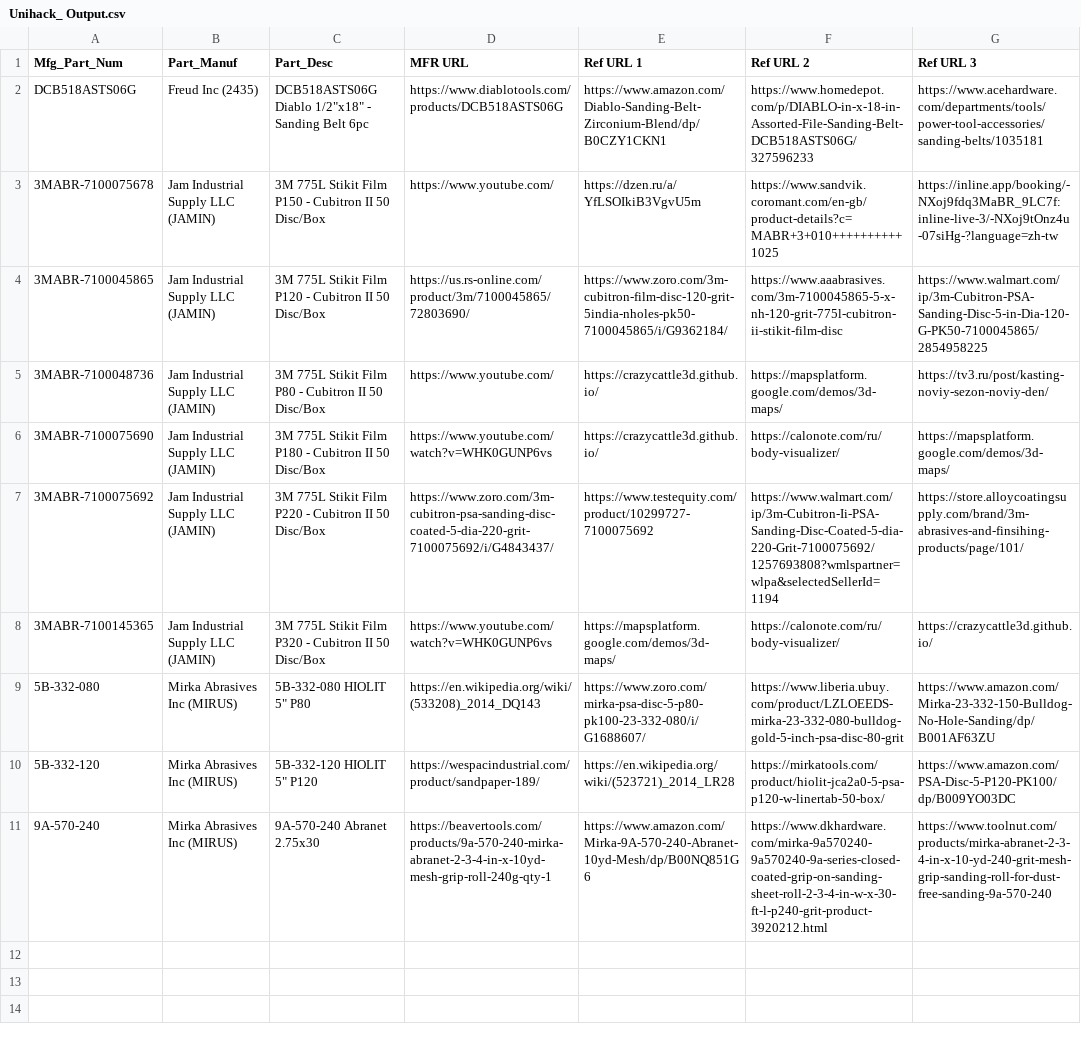
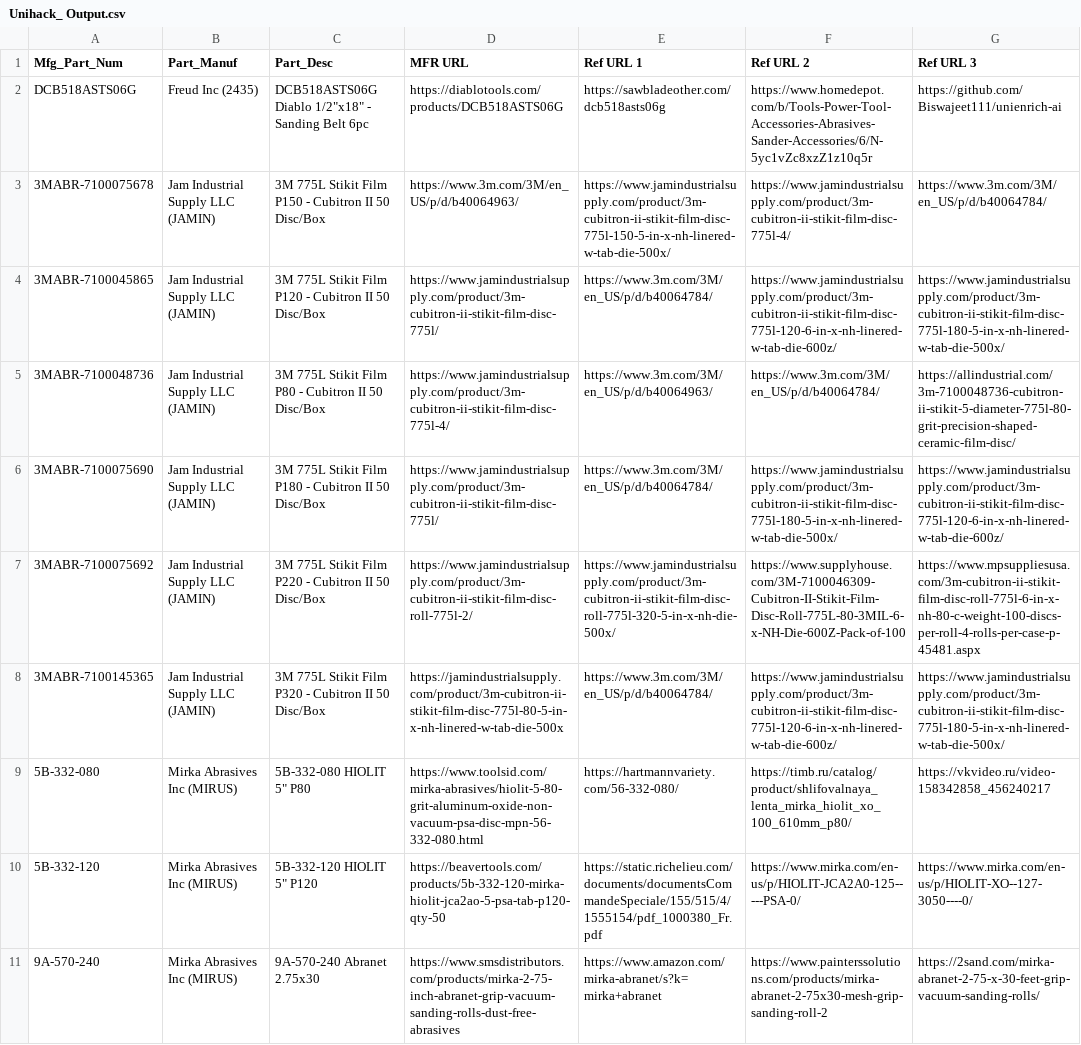
Before and after one commit to akshayavinash2006/UniHack, a CSV file: Unihack_ Output.csv, drawn as a sheet; the diff names each change by its address in the sheet, - before the commit and + after, or states it on an @@ line.

```diff
--- a/Unihack_ Output.csv
+++ b/Unihack_ Output.csv
-D2 (MFR URL): https://www.diablotools.com/products/DCB518ASTS06G
+D2 (MFR URL): https://diablotools.com/products/DCB518ASTS06G
-E2 (Ref URL 1): https://www.amazon.com/Diablo-Sanding-Belt-Zirconium-Blend/dp/B0CZY1CKN1
+E2 (Ref URL 1): https://sawbladeother.com/dcb518asts06g
-F2 (Ref URL 2): https://www.homedepot.com/p/DIABLO-in-x-18-in-Assorted-File-Sanding-Belt-DCB518ASTS06G/327596233
+F2 (Ref URL 2): https://www.homedepot.com/b/Tools-Power-Tool-Accessories-Abrasives-Sander-Accessories/6/N-5yc1vZc8xzZ1z10q5r
-G2 (Ref URL 3): https://www.acehardware.com/departments/tools/power-tool-accessories/sanding-belts/1035181
+G2 (Ref URL 3): https://github.com/Biswajeet111/unienrich-ai
-D3 (MFR URL): https://www.youtube.com/
+D3 (MFR URL): https://www.3m.com/3M/en_US/p/d/b40064963/
-E3 (Ref URL 1): https://dzen.ru/a/YfLSOIkiB3VgvU5m
+E3 (Ref URL 1): https://www.jamindustrialsupply.com/product/3m-cubitron-ii-stikit-film-disc-775l-150-5-in-x-nh-linered-w-tab-die-500x/
-F3 (Ref URL 2): https://www.sandvik.coromant.com/en-gb/product-details?c=MABR+3+010++++++++++1025
+F3 (Ref URL 2): https://www.jamindustrialsupply.com/product/3m-cubitron-ii-stikit-film-disc-775l-4/
-G3 (Ref URL 3): https://inline.app/booking/-NXoj9fdq3MaBR_9LC7f:inline-live-3/-NXoj9tOnz4u-07siHg-?language=zh-tw
+G3 (Ref URL 3): https://www.3m.com/3M/en_US/p/d/b40064784/
-D4 (MFR URL): https://us.rs-online.com/product/3m/7100045865/72803690/
+D4 (MFR URL): https://www.jamindustrialsupply.com/product/3m-cubitron-ii-stikit-film-disc-775l/
-E4 (Ref URL 1): https://www.zoro.com/3m-cubitron-film-disc-120-grit-5india-nholes-pk50-7100045865/i/G9362184/
+E4 (Ref URL 1): https://www.3m.com/3M/en_US/p/d/b40064784/
-F4 (Ref URL 2): https://www.aaabrasives.com/3m-7100045865-5-x-nh-120-grit-775l-cubitron-ii-stikit-film-disc
+F4 (Ref URL 2): https://www.jamindustrialsupply.com/product/3m-cubitron-ii-stikit-film-disc-775l-120-6-in-x-nh-linered-w-tab-die-600z/
-G4 (Ref URL 3): https://www.walmart.com/ip/3m-Cubitron-PSA-Sanding-Disc-5-in-Dia-120-G-PK50-7100045865/2854958225
+G4 (Ref URL 3): https://www.jamindustrialsupply.com/product/3m-cubitron-ii-stikit-film-disc-775l-180-5-in-x-nh-linered-w-tab-die-500x/
-D5 (MFR URL): https://www.youtube.com/
+D5 (MFR URL): https://www.jamindustrialsupply.com/product/3m-cubitron-ii-stikit-film-disc-775l-4/
-E5 (Ref URL 1): https://crazycattle3d.github.io/
+E5 (Ref URL 1): https://www.3m.com/3M/en_US/p/d/b40064963/
-F5 (Ref URL 2): https://mapsplatform.google.com/demos/3d-maps/
+F5 (Ref URL 2): https://www.3m.com/3M/en_US/p/d/b40064784/
-G5 (Ref URL 3): https://tv3.ru/post/kasting-noviy-sezon-noviy-den/
+G5 (Ref URL 3): https://allindustrial.com/3m-7100048736-cubitron-ii-stikit-5-diameter-775l-80-grit-precision-shaped-ceramic-film-disc/
-D6 (MFR URL): https://www.youtube.com/watch?v=WHK0GUNP6vs
+D6 (MFR URL): https://www.jamindustrialsupply.com/product/3m-cubitron-ii-stikit-film-disc-775l/
-E6 (Ref URL 1): https://crazycattle3d.github.io/
+E6 (Ref URL 1): https://www.3m.com/3M/en_US/p/d/b40064784/
-F6 (Ref URL 2): https://calonote.com/ru/body-visualizer/
+F6 (Ref URL 2): https://www.jamindustrialsupply.com/product/3m-cubitron-ii-stikit-film-disc-775l-180-5-in-x-nh-linered-w-tab-die-500x/
-G6 (Ref URL 3): https://mapsplatform.google.com/demos/3d-maps/
+G6 (Ref URL 3): https://www.jamindustrialsupply.com/product/3m-cubitron-ii-stikit-film-disc-775l-120-6-in-x-nh-linered-w-tab-die-600z/
-D7 (MFR URL): https://www.zoro.com/3m-cubitron-psa-sanding-disc-coated-5-dia-220-grit-7100075692/i/G4843437/
+D7 (MFR URL): https://www.jamindustrialsupply.com/product/3m-cubitron-ii-stikit-film-disc-roll-775l-2/
-E7 (Ref URL 1): https://www.testequity.com/product/10299727-7100075692
+E7 (Ref URL 1): https://www.jamindustrialsupply.com/product/3m-cubitron-ii-stikit-film-disc-roll-775l-320-5-in-x-nh-die-500x/
-F7 (Ref URL 2): https://www.walmart.com/ip/3m-Cubitron-Ii-PSA-Sanding-Disc-Coated-5-dia-220-Grit-7100075692/1257693808?wmlspartner=wlpa&selectedSellerId=1194
+F7 (Ref URL 2): https://www.supplyhouse.com/3M-7100046309-Cubitron-II-Stikit-Film-Disc-Roll-775L-80-3MIL-6-x-NH-Die-600Z-Pack-of-100
-G7 (Ref URL 3): https://store.alloycoatingsupply.com/brand/3m-abrasives-and-finsihing-products/page/101/
+G7 (Ref URL 3): https://www.mpsuppliesusa.com/3m-cubitron-ii-stikit-film-disc-roll-775l-6-in-x-nh-80-c-weight-100-discs-per-roll-4-rolls-per-case-p-45481.aspx
-D8 (MFR URL): https://www.youtube.com/watch?v=WHK0GUNP6vs
+D8 (MFR URL): https://jamindustrialsupply.com/product/3m-cubitron-ii-stikit-film-disc-775l-80-5-in-x-nh-linered-w-tab-die-500x
-E8 (Ref URL 1): https://mapsplatform.google.com/demos/3d-maps/
+E8 (Ref URL 1): https://www.3m.com/3M/en_US/p/d/b40064784/
-F8 (Ref URL 2): https://calonote.com/ru/body-visualizer/
+F8 (Ref URL 2): https://www.jamindustrialsupply.com/product/3m-cubitron-ii-stikit-film-disc-775l-120-6-in-x-nh-linered-w-tab-die-600z/
-G8 (Ref URL 3): https://crazycattle3d.github.io/
+G8 (Ref URL 3): https://www.jamindustrialsupply.com/product/3m-cubitron-ii-stikit-film-disc-775l-180-5-in-x-nh-linered-w-tab-die-500x/
-D9 (MFR URL): https://en.wikipedia.org/wiki/(533208)_2014_DQ143
+D9 (MFR URL): https://www.toolsid.com/mirka-abrasives/hiolit-5-80-grit-aluminum-oxide-non-vacuum-psa-disc-mpn-56-332-080.html
-E9 (Ref URL 1): https://www.zoro.com/mirka-psa-disc-5-p80-pk100-23-332-080/i/G1688607/
+E9 (Ref URL 1): https://hartmannvariety.com/56-332-080/
-F9 (Ref URL 2): https://www.liberia.ubuy.com/product/LZLOEEDS-mirka-23-332-080-bulldog-gold-5-inch-psa-disc-80-grit
+F9 (Ref URL 2): https://timb.ru/catalog/product/shlifovalnaya_lenta_mirka_hiolit_xo_100_610mm_p80/
-G9 (Ref URL 3): https://www.amazon.com/Mirka-23-332-150-Bulldog-No-Hole-Sanding/dp/B001AF63ZU
+G9 (Ref URL 3): https://vkvideo.ru/video-158342858_456240217
-D10 (MFR URL): https://wespacindustrial.com/product/sandpaper-189/
+D10 (MFR URL): https://beavertools.com/products/5b-332-120-mirka-hiolit-jca2ao-5-psa-tab-p120-qty-50
-E10 (Ref URL 1): https://en.wikipedia.org/wiki/(523721)_2014_LR28
+E10 (Ref URL 1): https://static.richelieu.com/documents/documentsCommandeSpeciale/155/515/4/1555154/pdf_1000380_Fr.pdf
-F10 (Ref URL 2): https://mirkatools.com/product/hiolit-jca2a0-5-psa-p120-w-linertab-50-box/
+F10 (Ref URL 2): https://www.mirka.com/en-us/p/HIOLIT-JCA2A0-125-----PSA-0/
-G10 (Ref URL 3): https://www.amazon.com/PSA-Disc-5-P120-PK100/dp/B009YO03DC
+G10 (Ref URL 3): https://www.mirka.com/en-us/p/HIOLIT-XO--127-3050----0/
-D11 (MFR URL): https://beavertools.com/products/9a-570-240-mirka-abranet-2-3-4-in-x-10yd-mesh-grip-roll-240g-qty-1
+D11 (MFR URL): https://www.smsdistributors.com/products/mirka-2-75-inch-abranet-grip-vacuum-sanding-rolls-dust-free-abrasives
-E11 (Ref URL 1): https://www.amazon.com/Mirka-9A-570-240-Abranet-10yd-Mesh/dp/B00NQ851G6
+E11 (Ref URL 1): https://www.amazon.com/mirka-abranet/s?k=mirka+abranet
-F11 (Ref URL 2): https://www.dkhardware.com/mirka-9a570240-9a570240-9a-series-closed-coated-grip-on-sanding-sheet-roll-2-3-4-in-w-x-30-ft-l-p240-grit-product-3920212.html
+F11 (Ref URL 2): https://www.painterssolutions.com/products/mirka-abranet-2-75x30-mesh-grip-sanding-roll-2
-G11 (Ref URL 3): https://www.toolnut.com/products/mirka-abranet-2-3-4-in-x-10-yd-240-grit-mesh-grip-sanding-roll-for-dust-free-sanding-9a-570-240
+G11 (Ref URL 3): https://2sand.com/mirka-abranet-2-75-x-30-feet-grip-vacuum-sanding-rolls/
```
Also changed, not shown: 1 other file.
